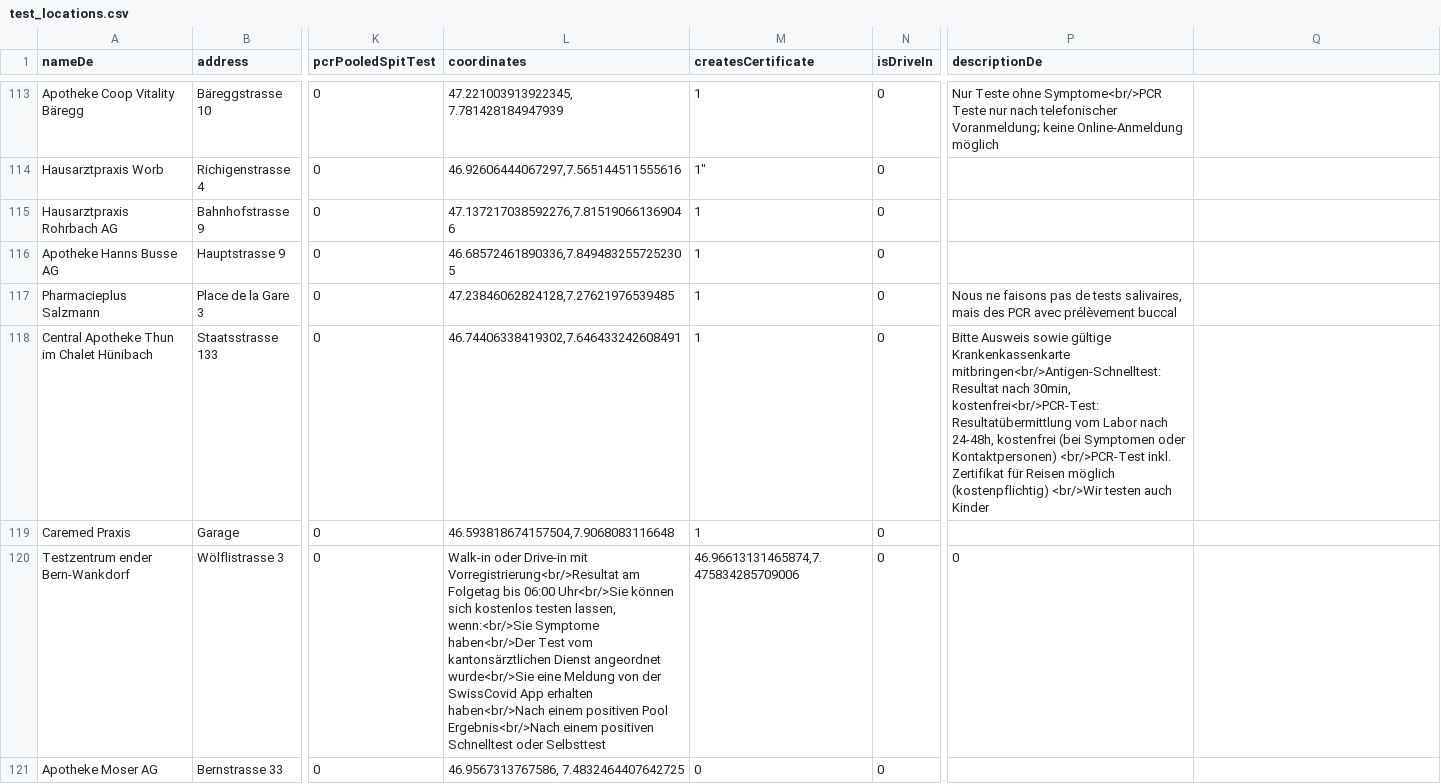
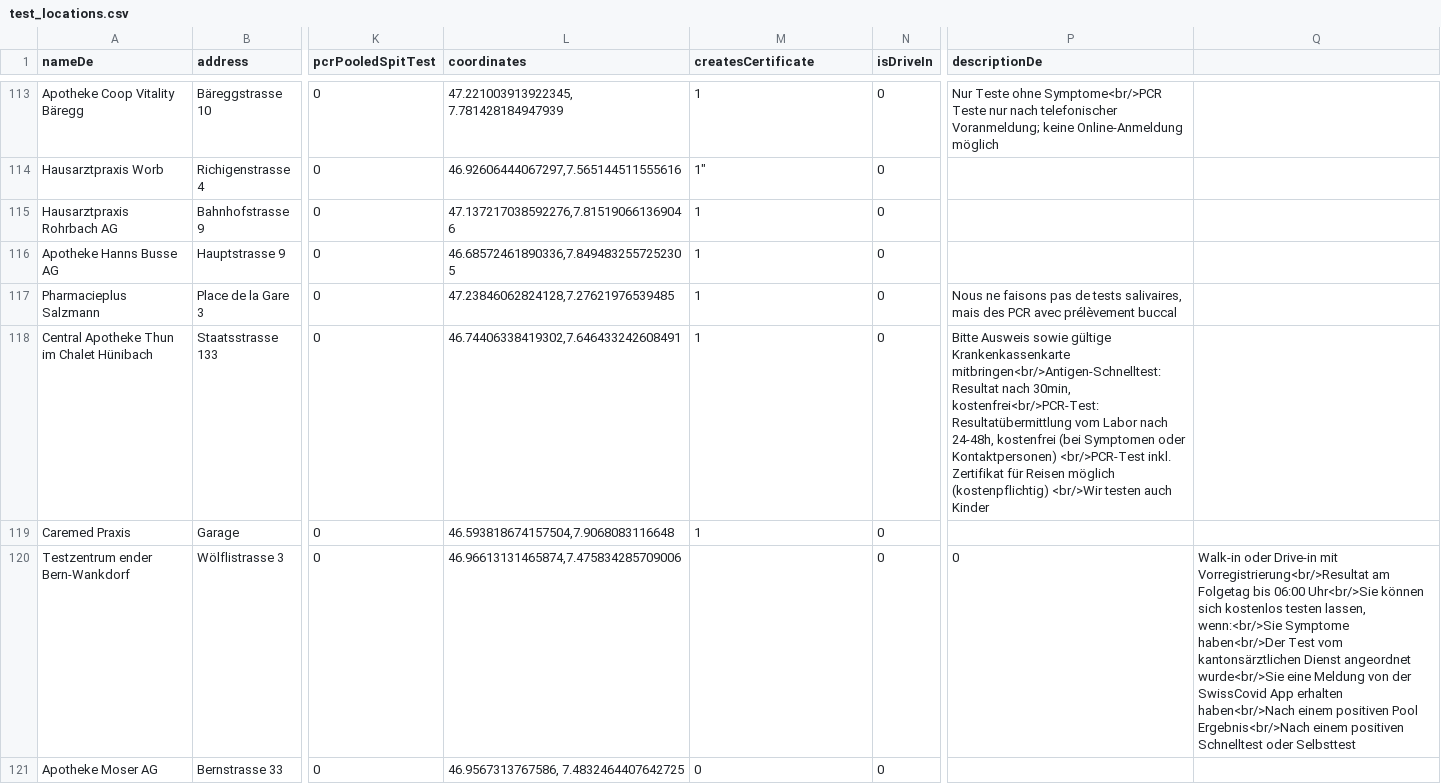
Before and after one commit to openDataBE/TestOffer, a CSV file: test_locations.csv, drawn as a sheet; only a part is shown, gaps mark what is left out; the diff names each change by its address in the sheet, - before the commit and + after, or states it on an @@ line.

Commit message:
Update test_locations.csv

```diff
--- a/test_locations.csv
+++ b/test_locations.csv
-L120 (coordinates): Walk-in oder Drive-in mit Vorregistrierung<br/>Resultat am Folgetag bis 06:00 Uhr<br/>Sie können sich kostenlos testen lassen, wenn:<br/>Sie Symptome haben<br/>Der Test vom kantonsärztlichen Dienst angeordnet wurde<br/>Sie eine Meldung von der SwissCovid App erhalten haben<br/>Nach einem positiven Pool Ergebnis<br/>Nach einem positiven Schnelltest oder Selbsttest
+L120 (coordinates): 46.96613131465874,7.475834285709006
-M120 (createsCertificate): 46.96613131465874,7.475834285709006
+M120 (createsCertificate): (empty)
-Q120: (empty)
+Q120: Walk-in oder Drive-in mit Vorregistrierung<br/>Resultat am Folgetag bis 06:00 Uhr<br/>Sie können sich kostenlos testen lassen, wenn:<br/>Sie Symptome haben<br/>Der Test vom kantonsärztlichen Dienst angeordnet wurde<br/>Sie eine Meldung von der SwissCovid App erhalten haben<br/>Nach einem positiven Pool Ergebnis<br/>Nach einem positiven Schnelltest oder Selbsttest
```
